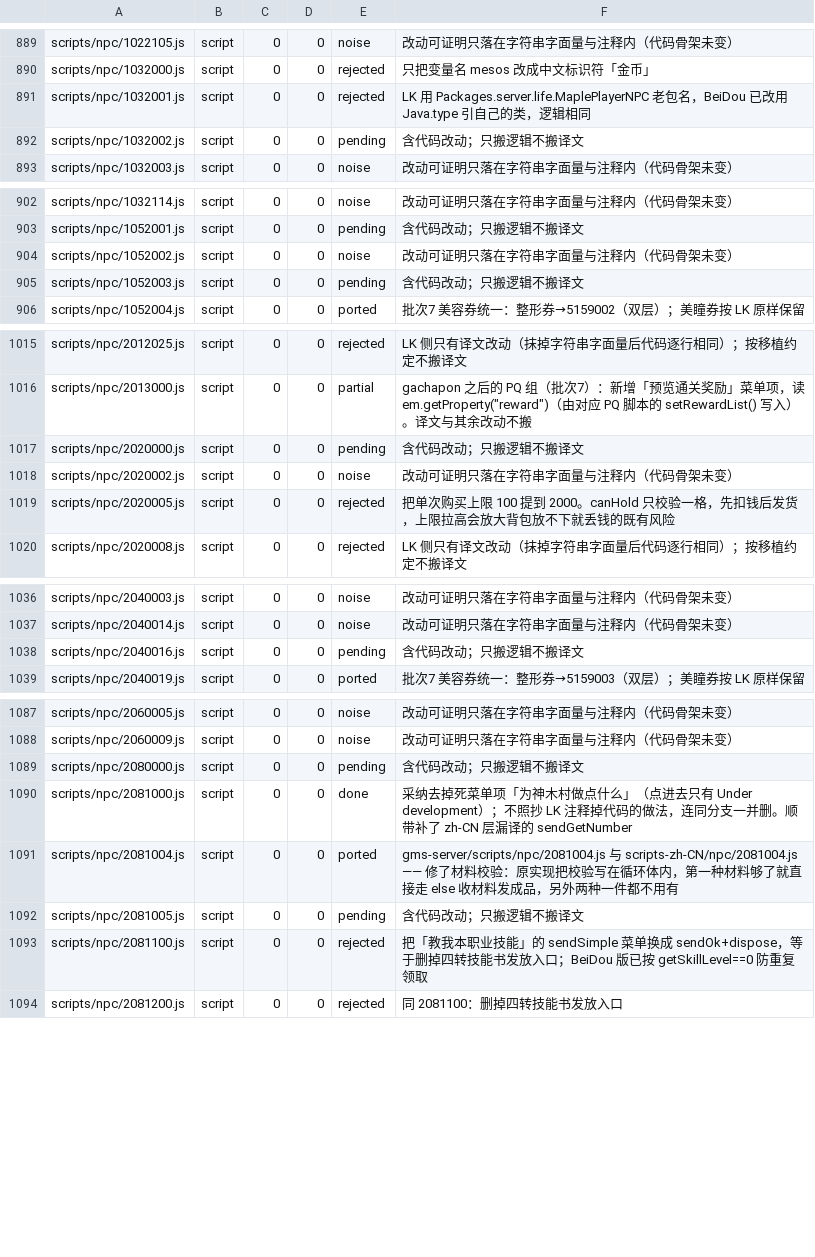
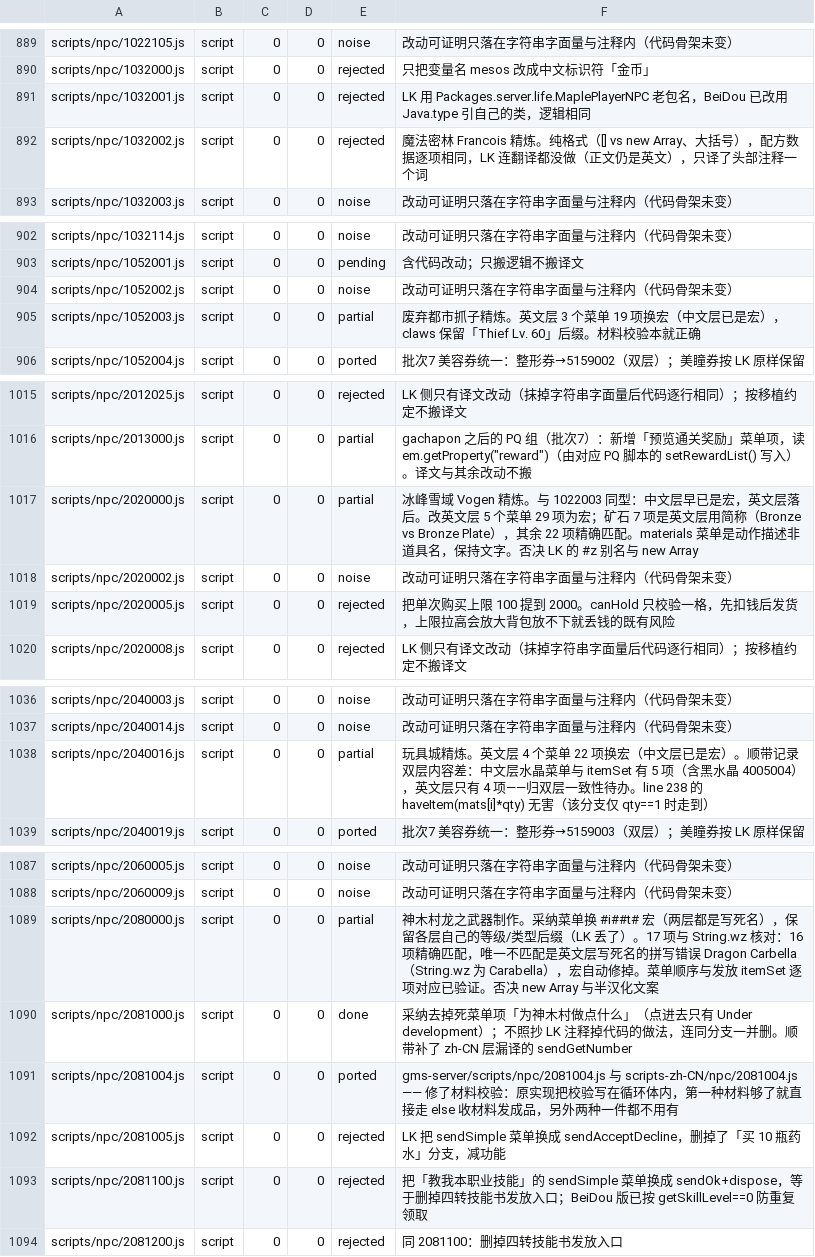
Before and after one commit to liqingnz/BeiDou-Server-Mod, a TSV file: docs/lichkingmod-port-manifest.tsv, drawn as a sheet; only a part is shown, gaps mark what is left out; the diff covers the shown part only.

```diff
--- a/docs/lichkingmod-port-manifest.tsv
+++ b/docs/lichkingmod-port-manifest.tsv
@@ -891,3 +891,3 @@ scripts/npc/1032000.js	script	0	0	rejected	只把变量名 mesos 改成中文标
 scripts/npc/1032001.js	script	0	0	rejected	LK 用 Packages.server.life.MaplePlayerNPC 老包名，BeiDou 已改用 Java.type 引自己的类，逻辑相同
-scripts/npc/1032002.js	script	0	0	pending	含代码改动；只搬逻辑不搬译文
+scripts/npc/1032002.js	script	0	0	rejected	魔法密林 Francois 精炼。纯格式（[] vs new Array、大括号），配方数据逐项相同，LK 连翻译都没做（正文仍是英文），只译了头部注释一个词
 scripts/npc/1032003.js	script	0	0	noise	改动可证明只落在字符串字面量与注释内（代码骨架未变）
@@ -904,3 +904,3 @@ scripts/npc/1052001.js	script	0	0	pending	含代码改动；只搬逻辑不搬
 scripts/npc/1052002.js	script	0	0	noise	改动可证明只落在字符串字面量与注释内（代码骨架未变）
-scripts/npc/1052003.js	script	0	0	pending	含代码改动；只搬逻辑不搬译文
+scripts/npc/1052003.js	script	0	0	partial	废弃都市抓子精炼。英文层 3 个菜单 19 项换宏（中文层已是宏），claws 保留「Thief Lv. 60」后缀。材料校验本就正确
 scripts/npc/1052004.js	script	0	0	ported	批次7 美容券统一：整形券→5159002（双层）；美瞳券按 LK 原样保留
@@ -1016,3 +1016,3 @@ scripts/npc/2012025.js	script	0	0	rejected	LK 侧只有译文改动（抹掉字
 scripts/npc/2013000.js	script	0	0	partial	gachapon 之后的 PQ 组（批次7）：新增「预览通关奖励」菜单项，读 em.getProperty("reward")（由对应 PQ 脚本的 setRewardList() 写入）。译文与其余改动不搬
-scripts/npc/2020000.js	script	0	0	pending	含代码改动；只搬逻辑不搬译文
+scripts/npc/2020000.js	script	0	0	partial	冰峰雪域 Vogen 精炼。与 1022003 同型：中文层早已是宏，英文层落后。改英文层 5 个菜单 29 项为宏；矿石 7 项是英文层用简称（Bronze vs Bronze Plate），其余 22 项精确匹配。materials 菜单是动作描述非道具名，保持文字。否决 LK 的 #z 别名与 new Array
 scripts/npc/2020002.js	script	0	0	noise	改动可证明只落在字符串字面量与注释内（代码骨架未变）
@@ -1037,3 +1037,3 @@ scripts/npc/2040003.js	script	0	0	noise	改动可证明只落在字符串字面
 scripts/npc/2040014.js	script	0	0	noise	改动可证明只落在字符串字面量与注释内（代码骨架未变）
-scripts/npc/2040016.js	script	0	0	pending	含代码改动；只搬逻辑不搬译文
+scripts/npc/2040016.js	script	0	0	partial	玩具城精炼。英文层 4 个菜单 22 项换宏（中文层已是宏）。顺带记录双层内容差：中文层水晶菜单与 itemSet 有 5 项（含黑水晶 4005004），英文层只有 4 项——归双层一致性待办。line 238 的 haveItem(mats[i]*qty) 无害（该分支仅 qty==1 时走到）
 scripts/npc/2040019.js	script	0	0	ported	批次7 美容券统一：整形券→5159003（双层）；美瞳券按 LK 原样保留
@@ -1088,6 +1088,6 @@ scripts/npc/2060005.js	script	0	0	noise	改动可证明只落在字符串字面
 scripts/npc/2060009.js	script	0	0	noise	改动可证明只落在字符串字面量与注释内（代码骨架未变）
-scripts/npc/2080000.js	script	0	0	pending	含代码改动；只搬逻辑不搬译文
+scripts/npc/2080000.js	script	0	0	partial	神木村龙之武器制作。采纳菜单换 #i##t# 宏（两层都是写死名），保留各层自己的等级/类型后缀（LK 丢了）。17 项与 String.wz 核对：16 项精确匹配，唯一不匹配是英文层写死名的拼写错误 Dragon Carbella（String.wz 为 Carabella），宏自动修掉。菜单顺序与发放 itemSet 逐项对应已验证。否决 new Array 与半汉化文案
 scripts/npc/2081000.js	script	0	0	done	采纳去掉死菜单项「为神木村做点什么」（点进去只有 Under development）；不照抄 LK 注释掉代码的做法，连同分支一并删。顺带补了 zh-CN 层漏译的 sendGetNumber
 scripts/npc/2081004.js	script	0	0	ported	gms-server/scripts/npc/2081004.js 与 scripts-zh-CN/npc/2081004.js —— 修了材料校验：原实现把校验写在循环体内，第一种材料够了就直接走 else 收材料发成品，另外两种一件都不用有
-scripts/npc/2081005.js	script	0	0	pending	含代码改动；只搬逻辑不搬译文
+scripts/npc/2081005.js	script	0	0	rejected	LK 把 sendSimple 菜单换成 sendAcceptDecline，删掉了「买 10 瓶药水」分支，减功能
 scripts/npc/2081100.js	script	0	0	rejected	把「教我本职业技能」的 sendSimple 菜单换成 sendOk+dispose，等于删掉四转技能书发放入口；BeiDou 版已按 getSkillLevel==0 防重复领取
```
Also changed, not shown: 4 edited cells elsewhere in this file, 8 other files.
